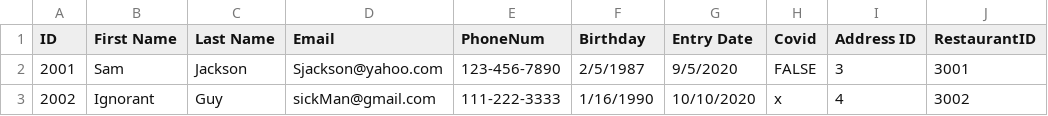
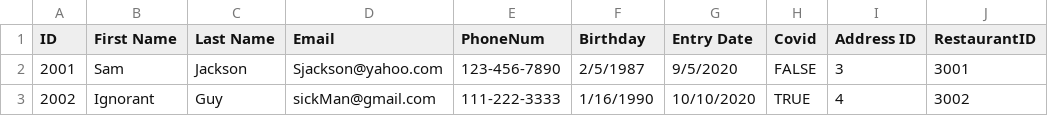
Before and after one commit to jmanalo26/Restaurant-Covid-Tracker-CMSC4375-Lab-3, a CSV file: src/Employee.csv, drawn as a sheet.

```diff
--- a/src/Employee.csv
+++ b/src/Employee.csv
@@ -2,2 +2,2 @@ ID,First Name,Last Name,Email,PhoneNum,Birthday,Entry Date,Covid,Address ID,Rest
 2001,Sam,Jackson,Sjackson@yahoo.com,123-456-7890,2/5/1987,9/5/2020,FALSE,3,3001
-2002,Ignorant,Guy,sickMan@gmail.com,111-222-3333,1/16/1990,10/10/2020,x,4,3002
+2002,Ignorant,Guy,sickMan@gmail.com,111-222-3333,1/16/1990,10/10/2020,TRUE,4,3002
```
Also changed, not shown: src/Customer.csv, 9 other files.
